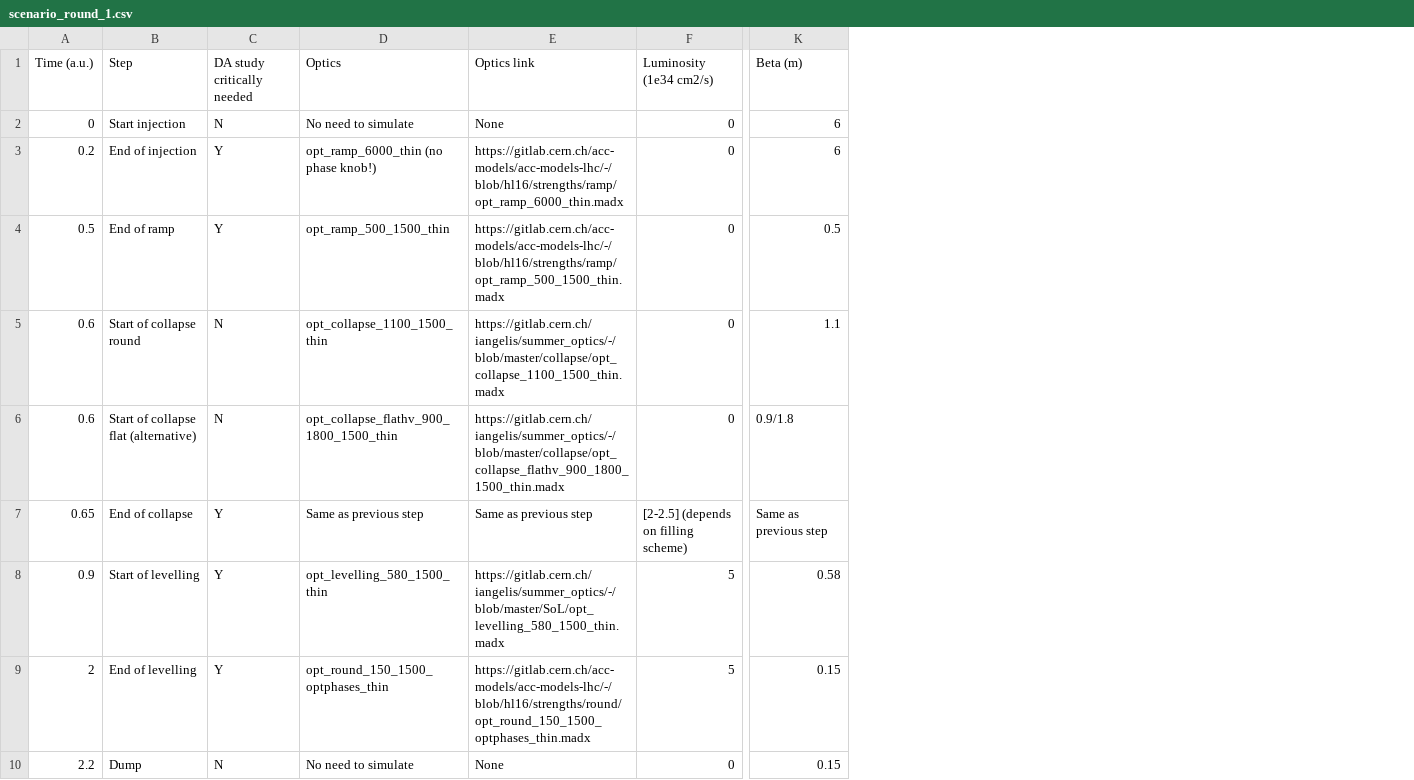
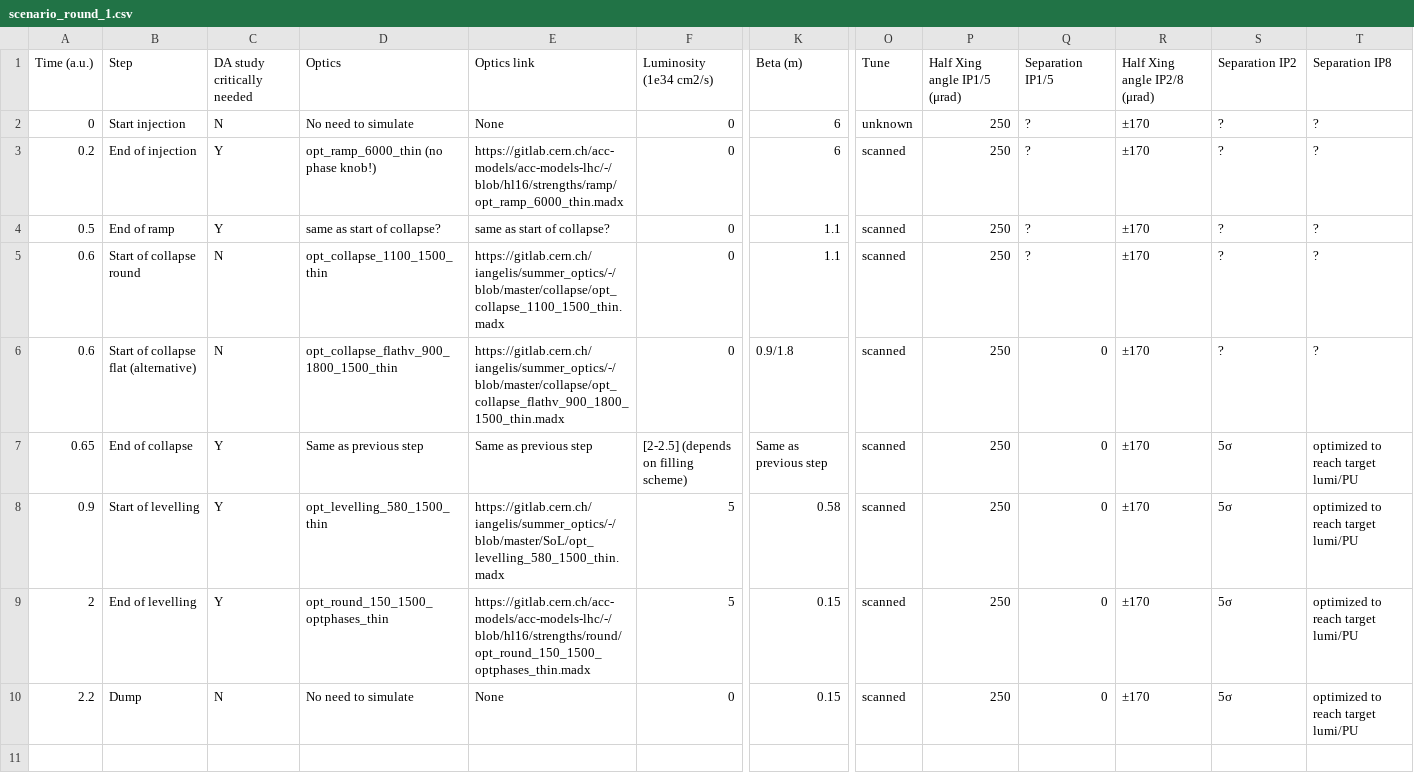
Before and after one commit to ColasDroin/DA_parametrization_run_4, a CSV file: scenarios/scenario_round_1.csv, drawn as a sheet; only a part is shown, gaps mark what is left out; the diff names each change by its address in the sheet, - before the commit and + after, or states it on an @@ line.

Commit message:
Update scenario

```diff
--- a/scenarios/scenario_round_1.csv
+++ b/scenarios/scenario_round_1.csv
+column O (Tune), rows 2-10: unknown | scanned | scanned | scanned | scanned | scanned | scanned | scanned | scanned
+column P (Half Xing angle IP1/5 (μrad)), rows 2-10: all 250
+column Q (Separation IP1/5), rows 2-10: ? | ? | ? | ? | 0 | 0 | 0 | 0 | 0
+column R (Half Xing angle IP2/8 (μrad)), rows 2-10: all ±170
+column S (Separation IP2), rows 2-10: ? | ? | ? | ? | ? | 5σ | 5σ | 5σ | 5σ
+column T (Separation IP8), rows 2-10: ? | ? | ? | ? | ? | optimized to reach target lumi/PU | optimized to reach target lumi/PU | optimized to reach target lumi/PU | optimized to reach target lumi/PU
-D4 (Optics): opt_ramp_500_1500_thin
+D4 (Optics): same as start of collapse?
-E4 (Optics link): https://gitlab.cern.ch/acc-models/acc-models-lhc/-/blob/hl16/strengths/ramp/opt_ramp_500_1500_thin.madx
+E4 (Optics link): same as start of collapse?
-K4 (Beta (m)): 0.5
+K4 (Beta (m)): 1.1
```
